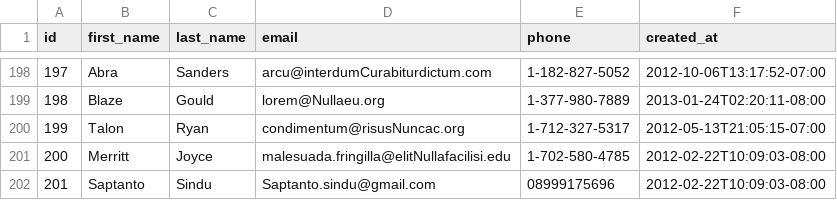
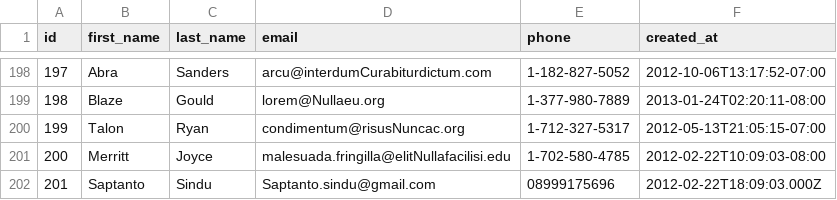
Before and after one commit to lively-fox-2017/parsing-data-sync, a CSV file: people.csv, drawn as a sheet; only a part is shown, gaps mark what is left out.

```diff
--- a/people.csv
+++ b/people.csv
@@ -201,2 +201,2 @@ id,first_name,last_name,email,phone,created_at
 200,Merritt,Joyce,malesuada.fringilla@elitNullafacilisi.edu,1-702-580-4785,2012-02-22T10:09:03-08:00
-201,Saptanto,Sindu,Saptanto.sindu@gmail.com,08999175696,2012-02-22T10:09:03-08:00
+201,Saptanto,Sindu,Saptanto.sindu@gmail.com,08999175696,2012-02-22T18:09:03.000Z
```
Also changed, not shown: 1 other file.
